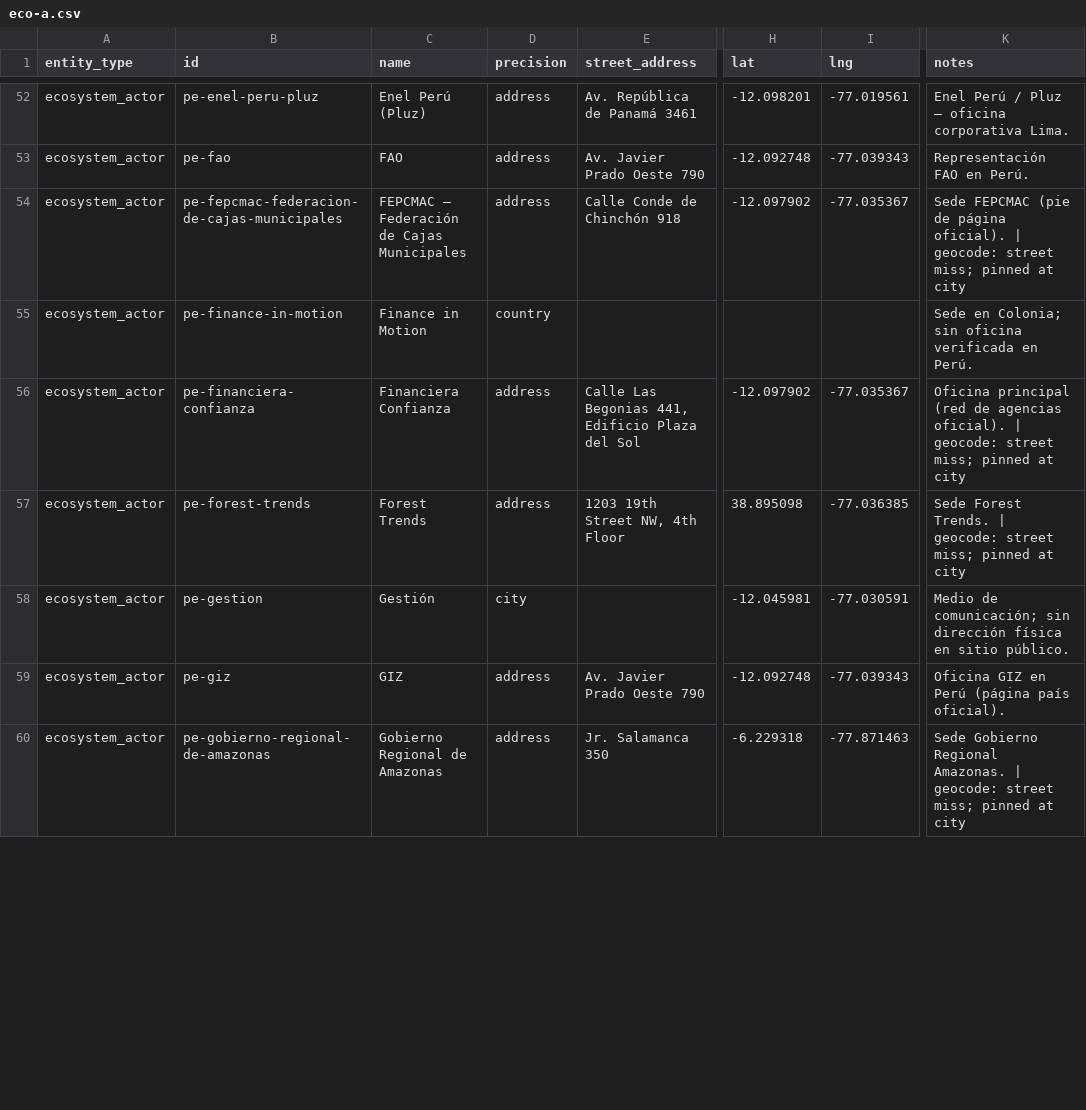
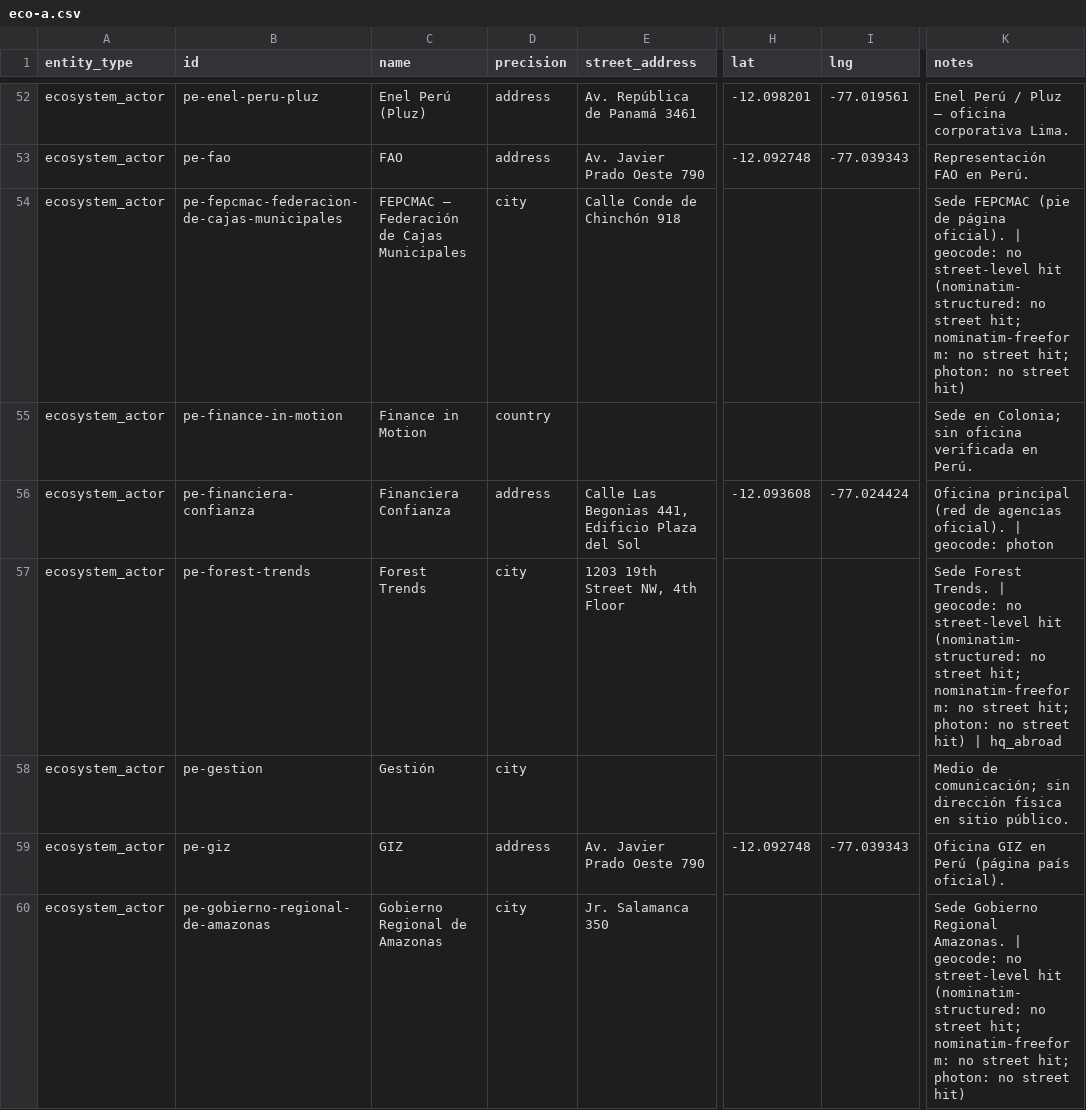
Before and after one commit to gideonblaauw-creator/cth-nexus, a CSV file: ops/geo/fixes/eco-a.csv, drawn as a sheet; only a part is shown, gaps mark what is left out; the diff covers the shown part only; the diff names each change by its address in the sheet, - before the commit and + after, or states it on an @@ line.

```diff
--- a/ops/geo/fixes/eco-a.csv
+++ b/ops/geo/fixes/eco-a.csv
-D54 (precision): address
+D54 (precision): city
-H54 (lat): -12.097902
+H54 (lat): (empty)
-I54 (lng): -77.035367
+I54 (lng): (empty)
-K54 (notes): …| geocode: street miss; pinned at city
+K54 (notes): …| geocode: no street-level hit (nominatim-structured: no street hit; nominatim-freeform: no street hit; photon: no street hit)
-H56 (lat): -12.097902
+H56 (lat): -12.093608
-I56 (lng): -77.035367
+I56 (lng): -77.024424
-K56 (notes): …| geocode: street miss; pinned at city
+K56 (notes): …| geocode: photon
-D57 (precision): address
+D57 (precision): city
-H57 (lat): 38.895098
+H57 (lat): (empty)
-I57 (lng): -77.036385
+I57 (lng): (empty)
-K57 (notes): …| geocode: street miss; pinned at city
+K57 (notes): …| geocode: no street-level hit (nominatim-structured: no street hit; nominatim-freeform: no street hit; photon: no street hit) | hq_abroad
-H58 (lat): -12.045981
+H58 (lat): (empty)
-I58 (lng): -77.030591
+I58 (lng): (empty)
-D60 (precision): address
+D60 (precision): city
-H60 (lat): -6.229318
+H60 (lat): (empty)
-I60 (lng): -77.871463
+I60 (lng): (empty)
-K60 (notes): …| geocode: street miss; pinned at city
+K60 (notes): …| geocode: no street-level hit (nominatim-structured: no street hit; nominatim-freeform: no street hit; photon: no street hit)
```
Also changed, not shown: 88 edited cells elsewhere in this file, 1 other file.
